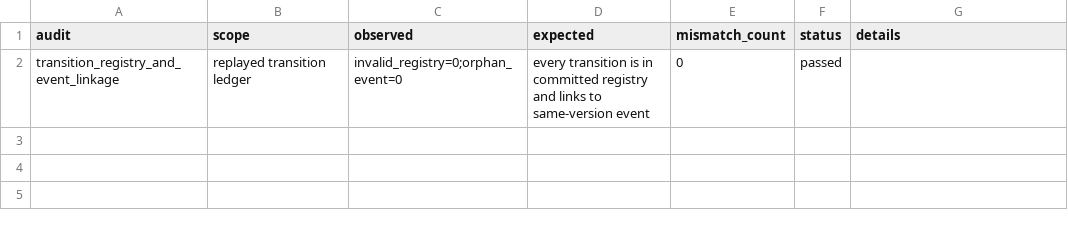
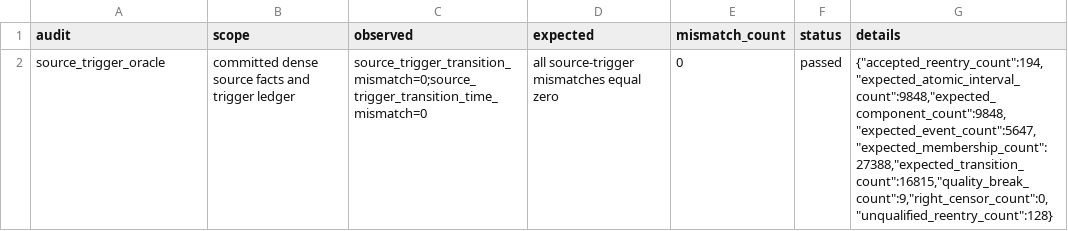
Before and after one commit to benzemaer/convergence-research, a CSV file: data/generated/r2/r2_t06/R2-T06-20260713T183455Z/r2_t06_event_transition_reconciliation.csv, drawn as a sheet.

```diff
--- a/data/generated/r2/r2_t06/R2-T06-20260713T183455Z/r2_t06_event_transition_reconciliation.csv
+++ b/data/generated/r2/r2_t06/R2-T06-20260713T183455Z/r2_t06_event_transition_reconciliation.csv
@@ -1,2 +1,2 @@
 audit,scope,observed,expected,mismatch_count,status,details
-transition_registry_and_event_linkage,replayed transition ledger,invalid_registry=0;orphan_event=0,every transition is in committed registry and links to same-version event,0,passed,
+source_trigger_oracle,committed dense source facts and trigger ledger,source_trigger_transition_mismatch=0;source_trigger_transition_time_mismatch=0,all source-trigger mismatches equal zero,0,passed,"{""accepted_reentry_count"":194,""expected_atomic_interval_count"":9848,""expected_component_count"":9848,""expected_event_count"":5647,""expected_membership_count"":27388,""expected_transition_count"":16815,""quality_break_count"":9,""right_censor_count"":0,""unqualified_reentry_count"":128}"
```
Also changed, not shown: data/generated/r2/r2_t06/R2-T06-20260713T183455Z/r2_t06_event_zone_reconciliation.csv, data/generated/r2/r2_t06/R2-T06-20260713T183455Z/r2_t06_exit_censor_audit.csv, 6 other files.
